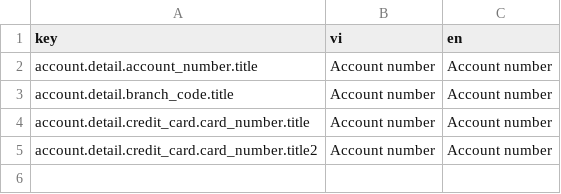
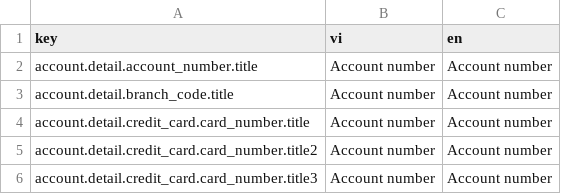
Before and after one commit to vinhgiap/localization, a CSV file: input/sample.csv, drawn as a sheet; the diff names each change by its address in the sheet, - before the commit and + after, or states it on an @@ line.

Commit message:
Update sample.csv

```diff
--- a/input/sample.csv
+++ b/input/sample.csv
+row 6: account.detail.credit_card.card_number.title3 | Account number | Account number
```
